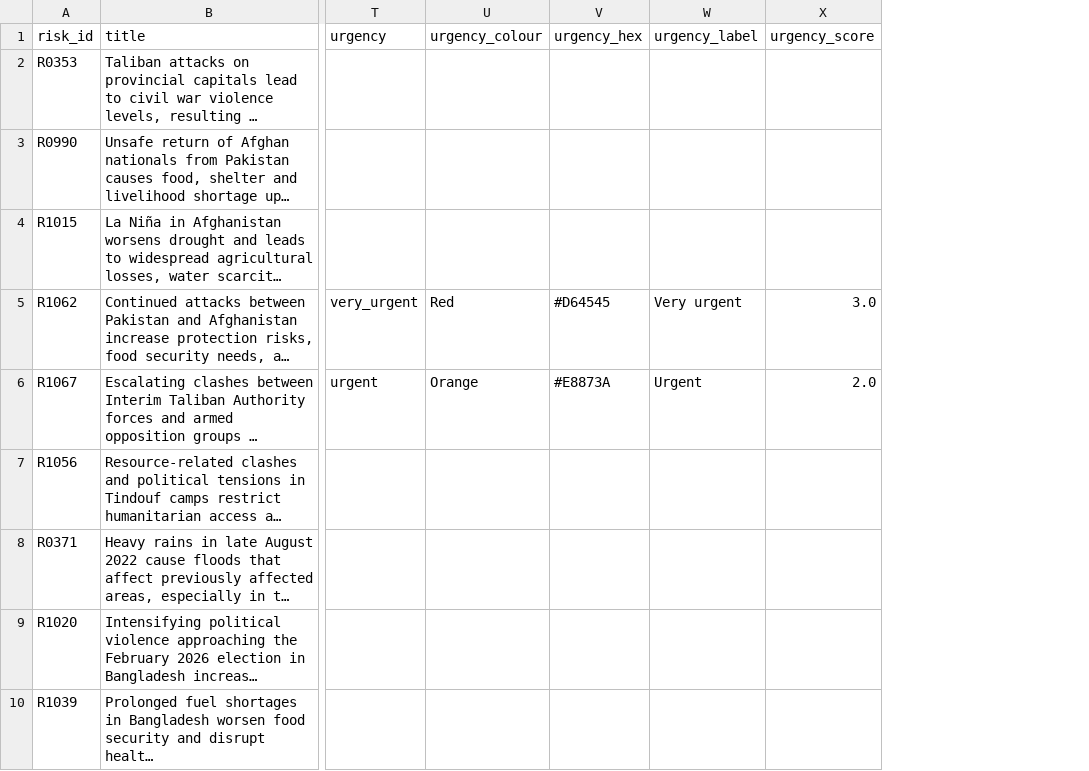
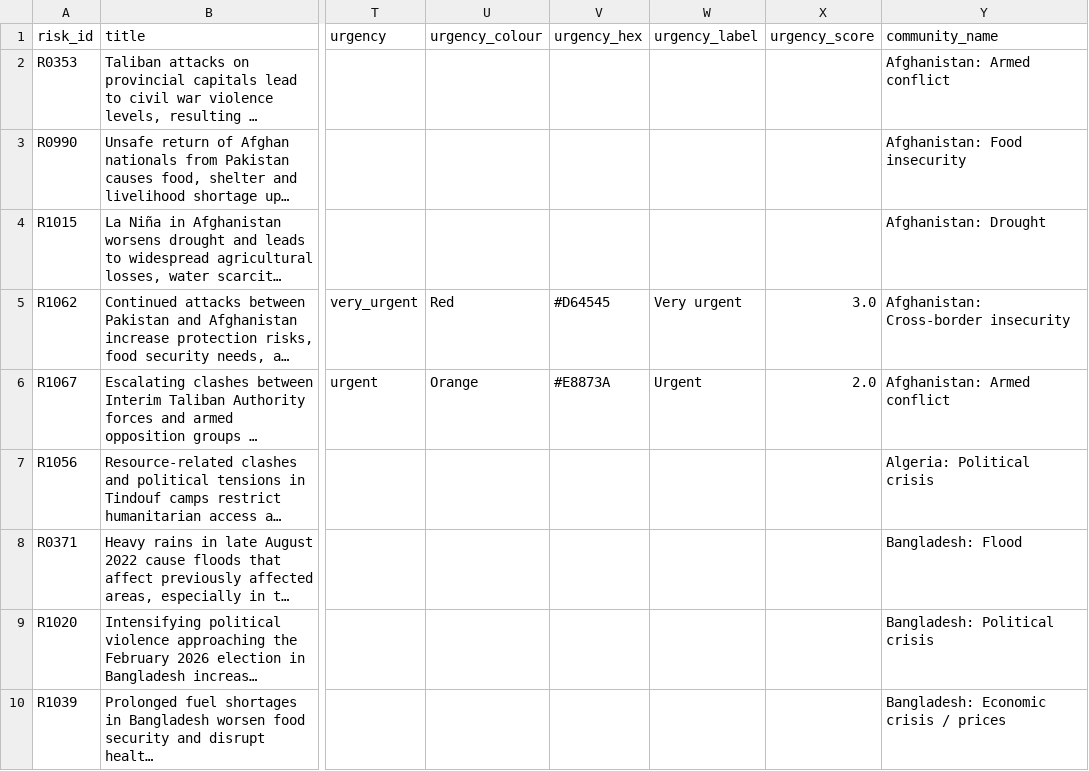
Before and after one commit to DariaIlieva250177/hack4good8_aisheep, a CSV file: data/synthetic/risks.csv, drawn as a sheet; only a part is shown, gaps mark what is left out; long unchanged cells end in …; the diff names each change by its address in the sheet, - before the commit and + after, or states it on an @@ line.

```diff
--- a/data/synthetic/risks.csv
+++ b/data/synthetic/risks.csv
+column Y (community_name), rows 2-10: Afghanistan: Armed conflict | Afghanistan: Food insecurity | Afghanistan: Drought | Afghanistan: Cross-border insecurity | Afghanistan: Armed conflict | Algeria: Political crisis | Bangladesh: Flood | Bangladesh: Political crisis | Bangladesh: Economic crisis / prices
```
Also changed, not shown: data/synthetic/display_names.csv, data/synthetic/forecast_questions.csv, 17 other files.
